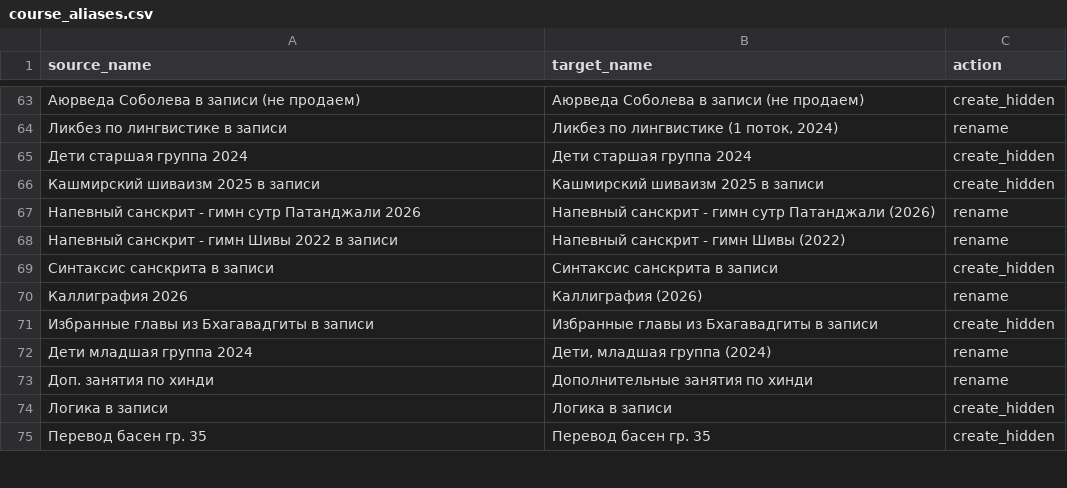
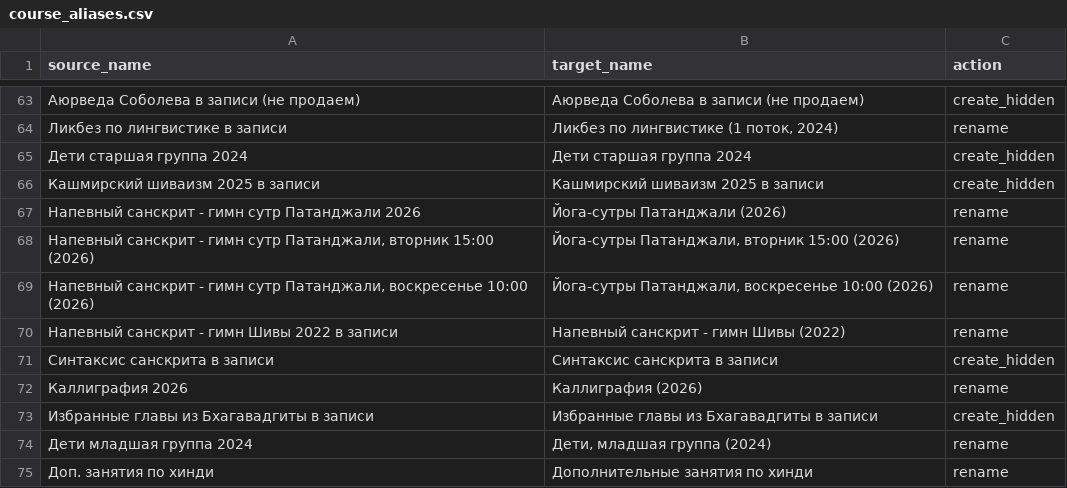
Before and after one commit to gasyoun/Systema-Sanscriticum, a CSV file: database/data/course_aliases.csv, drawn as a sheet; only a part is shown, gaps mark what is left out; the shorter side is filled out with more unchanged rows.

Commit message:
H3496: rename гимн сутр Патанджали -> Йога-сутры Патанджали (aliases+comment) + PayPal first-test runbook

```diff
--- a/database/data/course_aliases.csv
+++ b/database/data/course_aliases.csv
@@ -66,3 +66,5 @@ source_name,target_name,action
 Кашмирский шиваизм 2025 в записи,Кашмирский шиваизм 2025 в записи,create_hidden
-Напевный санскрит - гимн сутр Патанджали 2026,Напевный санскрит - гимн сутр Патанджали (2026),rename
+Напевный санскрит - гимн сутр Патанджали 2026,Йога-сутры Патанджали (2026),rename
+"Напевный санскрит - гимн сутр Патанджали, вторник 15:00 (2026)","Йога-сутры Патанджали, вторник 15:00 (2026)",rename
+"Напевный санскрит - гимн сутр Патанджали, воскресенье 10:00 (2026)","Йога-сутры Патанджали, воскресенье 10:00 (2026)",rename
 Напевный санскрит - гимн Шивы 2022 в записи,Напевный санскрит - гимн Шивы (2022),rename
```
Also changed, not shown: 3 other files.
